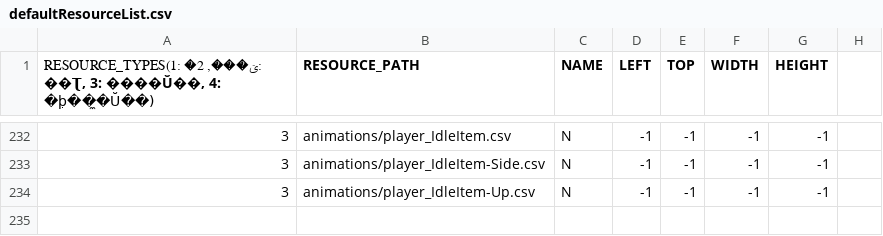
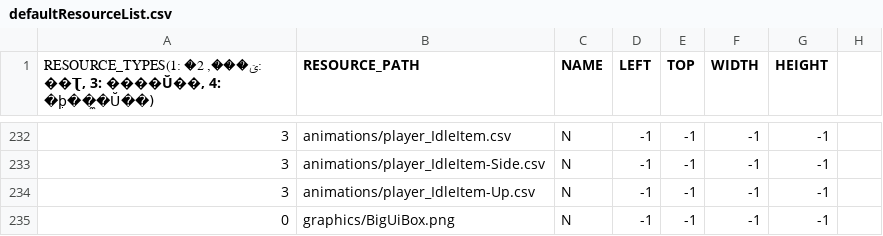
Before and after one commit to chicolangbo/SFML_StardewValley_Clone, a CSV file: stardewvalley-bin/scripts/defaultResourceList.csv, drawn as a sheet; only a part is shown, gaps mark what is left out.

```diff
--- a/stardewvalley-bin/scripts/defaultResourceList.csv
+++ b/stardewvalley-bin/scripts/defaultResourceList.csv
@@ -234 +234,2 @@
 3,animations/player_IdleItem-Up.csv,N,-1,-1,-1,-1,
+0,graphics/BigUiBox.png,N,-1,-1,-1,-1,
```
Also changed, not shown: stardewvalley-bin/tables/StringTable_Kor.csv, stardewvalley-bin/tables/newMapLayerObj.csv, 10 other files.
